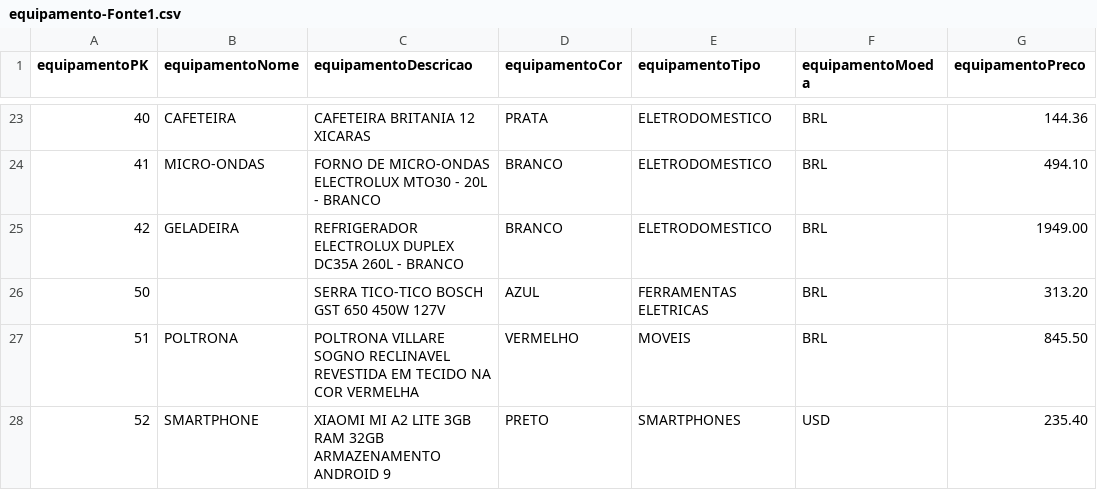
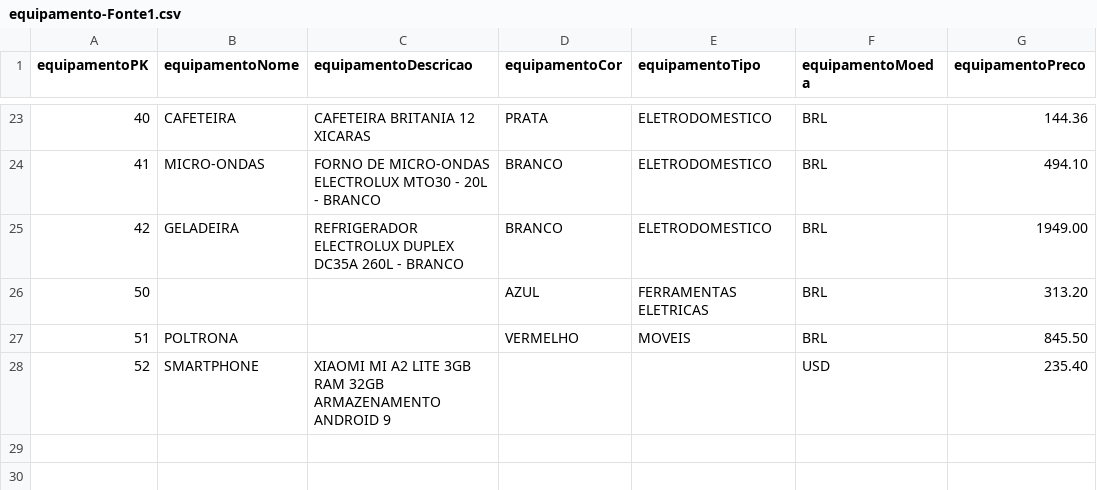
Before and after one commit to CristinaAguiar/DataMartBISolutions, a CSV file: equipamento-Fonte1.csv, drawn as a sheet; only a part is shown, gaps mark what is left out.

Commit message:
Update equipamento-Fonte1.csv

```diff
--- a/equipamento-Fonte1.csv
+++ b/equipamento-Fonte1.csv
@@ -25,4 +25,4 @@ equipamentoPK,equipamentoNome,equipamentoDescricao,equipamentoCor,equipamentoTip
 42,GELADEIRA,REFRIGERADOR ELECTROLUX DUPLEX DC35A 260L - BRANCO,BRANCO,ELETRODOMESTICO,BRL,1949.00
-50,,SERRA TICO-TICO BOSCH GST 650 450W 127V,AZUL,FERRAMENTAS ELETRICAS,BRL,313.20
-51,POLTRONA,POLTRONA VILLARE SOGNO RECLINAVEL REVESTIDA EM TECIDO NA COR VERMELHA,VERMELHO,MOVEIS,BRL,845.50
-52,SMARTPHONE,XIAOMI MI A2 LITE 3GB RAM 32GB ARMAZENAMENTO ANDROID 9,PRETO,SMARTPHONES,USD,235.40
+50,,,AZUL,FERRAMENTAS ELETRICAS,BRL,313.20
+51,POLTRONA,,VERMELHO,MOVEIS,BRL,845.50
+52,SMARTPHONE,XIAOMI MI A2 LITE 3GB RAM 32GB ARMAZENAMENTO ANDROID 9,,,USD,235.40
```
